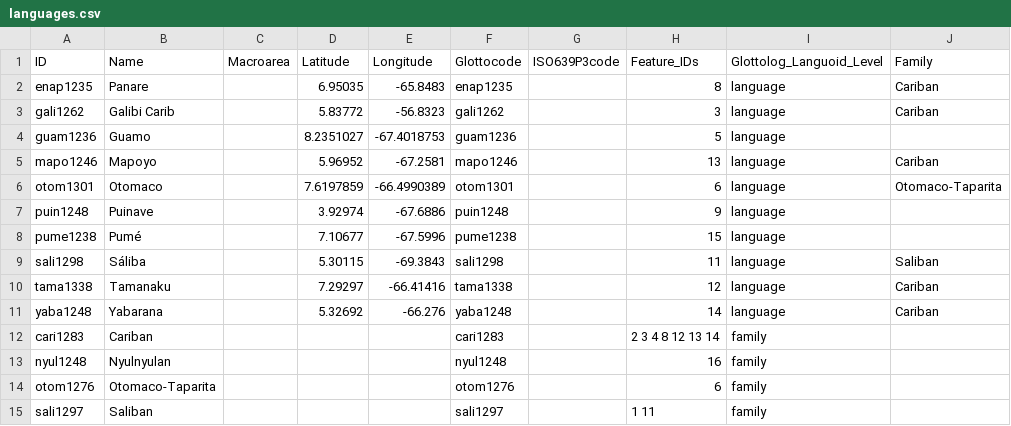
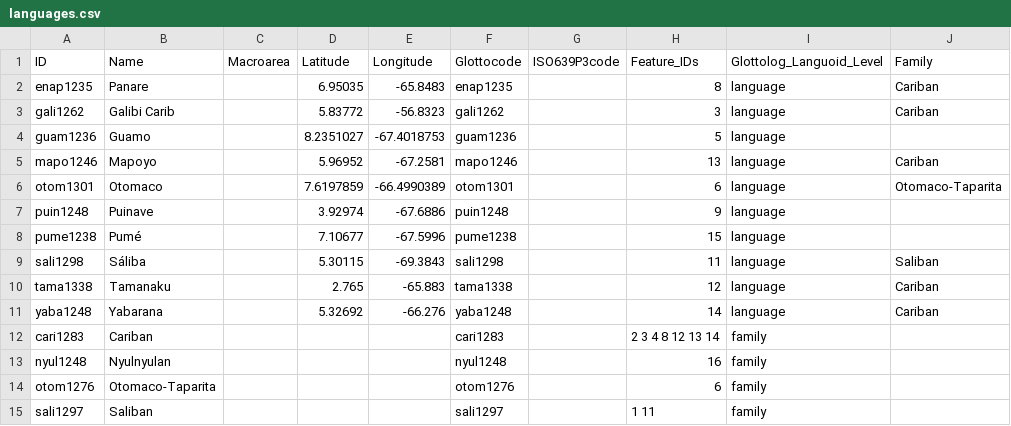
Before and after one commit to Glottography/tarble1984nuevos, a CSV file: cldf/languages.csv, drawn as a sheet; only a part is shown; the diff names each change by its address in the sheet, - before the commit and + after, or states it on an @@ line.

```diff
--- a/cldf/languages.csv
+++ b/cldf/languages.csv
-D10 (Latitude): 7.29297
+D10 (Latitude): 2.765
-E10 (Longitude): -66.41416
+E10 (Longitude): -65.883
```
Also changed, not shown: 8 other files.
